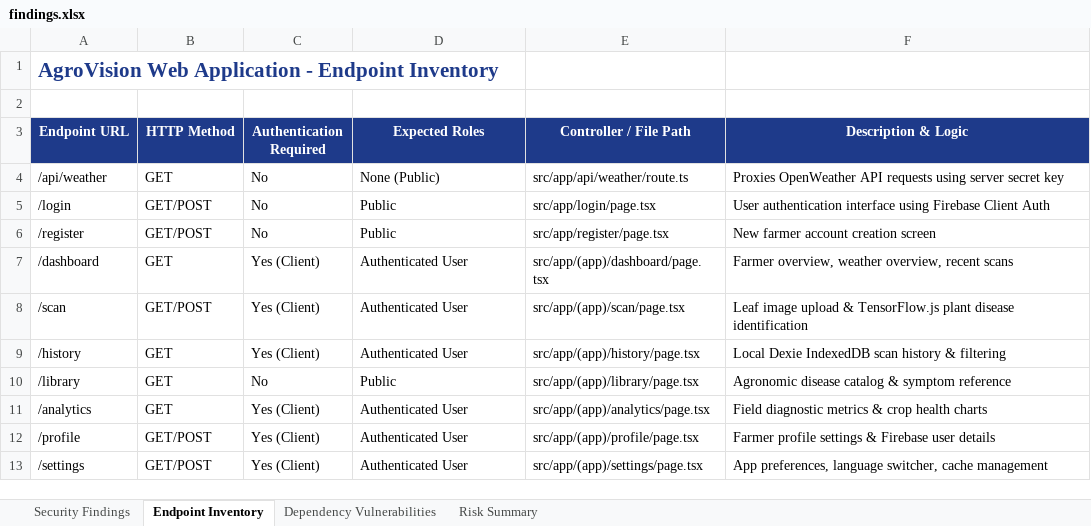
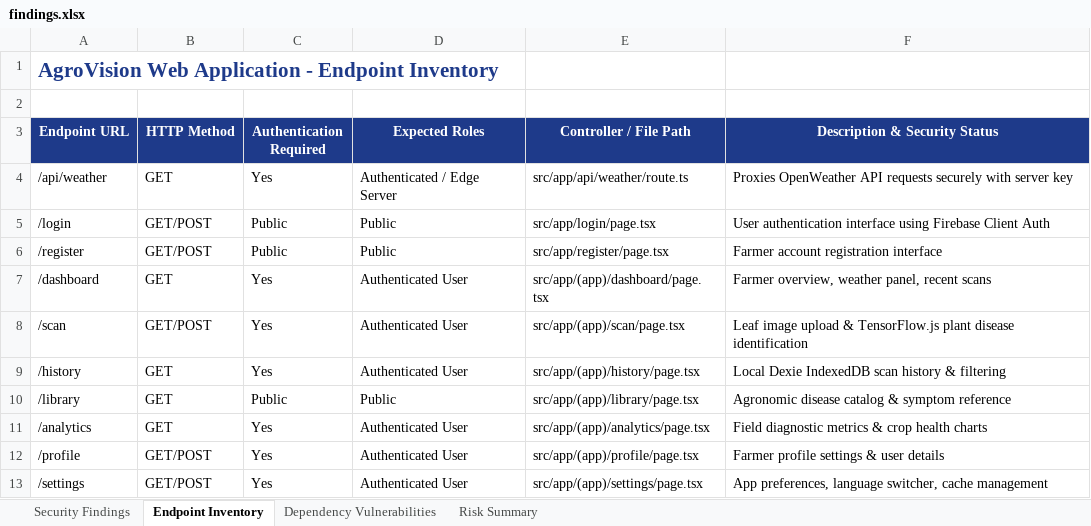
Before and after one commit to Ajmal-2005/PDD_APP_TESTING, an Excel workbook: Vulnerability Test Results/findings.xlsx, sheet Endpoint Inventory, drawn as a sheet; values as stored, in another font and other column widths than the file's, no borders; the diff names each change by its address in the sheet, - before the commit and + after, or states it on an @@ line.

```diff
--- a/Vulnerability Test Results/findings.xlsx (sheet Endpoint Inventory)
+++ b/Vulnerability Test Results/findings.xlsx (sheet Endpoint Inventory)
-F3: Description & Logic
+F3: Description & Security Status
-C4 (Authentication Required): No
+C4 (Authentication Required): Yes
-D4 (Expected Roles): None (Public)
+D4 (Expected Roles): Authenticated / Edge Server
-F4 (Description & Security Status): …API requests using server secret key
+F4 (Description & Security Status): …API requests securely with server key
-C5:C6 (Authentication Required): No
+C5:C6 (Authentication Required): Public
-F6 (Description & Security Status): New farmer account creation screen
+F6 (Description & Security Status): Farmer account registration interface
-C7:C9 (Authentication Required): Yes (Client)
+C7:C9 (Authentication Required): Yes
-F7 (Description & Security Status): …overview, weather overview, recent scans
+F7 (Description & Security Status): …overview, weather panel, recent scans
-C10 (Authentication Required): No
+C10 (Authentication Required): Public
-C11:C13 (Authentication Required): Yes (Client)
+C11:C13 (Authentication Required): Yes
-F12 (Description & Security Status): Farmer profile settings & Firebase user details
+F12 (Description & Security Status): Farmer profile settings & user details
```
Also changed, not shown: sheet Security Findings, sheet Dependency Vulnerabilities, sheet Risk Summary, AgroVision_Appium_E2E_Test_Report.xlsx, AgroVision_Baseline_Load_Test_Report.xlsx, 11 other files.
